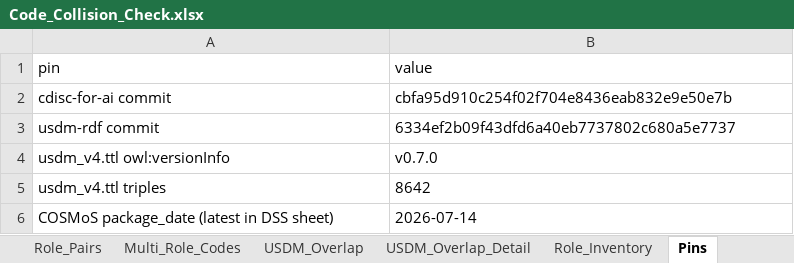
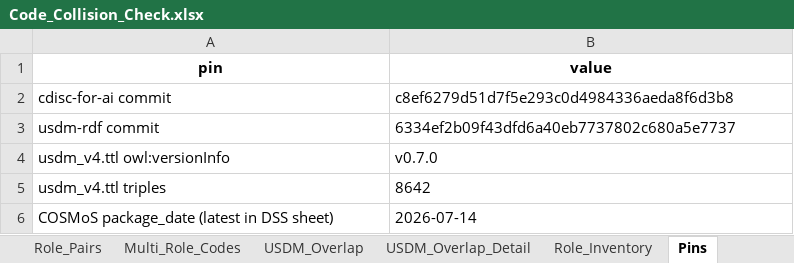
Before and after one commit to kerfors/cdisc-for-ai, an Excel workbook: link-semantics/interim/Code_Collision_Check.xlsx, sheet Pins, drawn as a sheet; values as stored, in another font and other column widths than the file's, no borders; the diff names each change by its address in the sheet, - before the commit and + after, or states it on an @@ line.

```diff
--- a/link-semantics/interim/Code_Collision_Check.xlsx (sheet Pins)
+++ b/link-semantics/interim/Code_Collision_Check.xlsx (sheet Pins)
@@ A1:B1 bold: off → on, alignment: left → center @@
-B2 (value): cbfa95d910c254f02f704e8436eab832e9e50e7b
+B2 (value): c8ef6279d51d7f5e293c0d4984336aeda8f6d3b8
```
Also changed, not shown: sheet Role_Inventory, sheet Within_Role_Duplicates, sheet Multi_Role_Codes, sheet TESTCD_Several_Codes, sheet Container_BCs, sheet Key_Measures, 10 more sheets, sdtm-findings-graph/machine_actionable/Measurement_Findings.xlsx, sdtm-findings-graph/machine_actionable/Specimen_Findings.xlsx, 41 other files.
